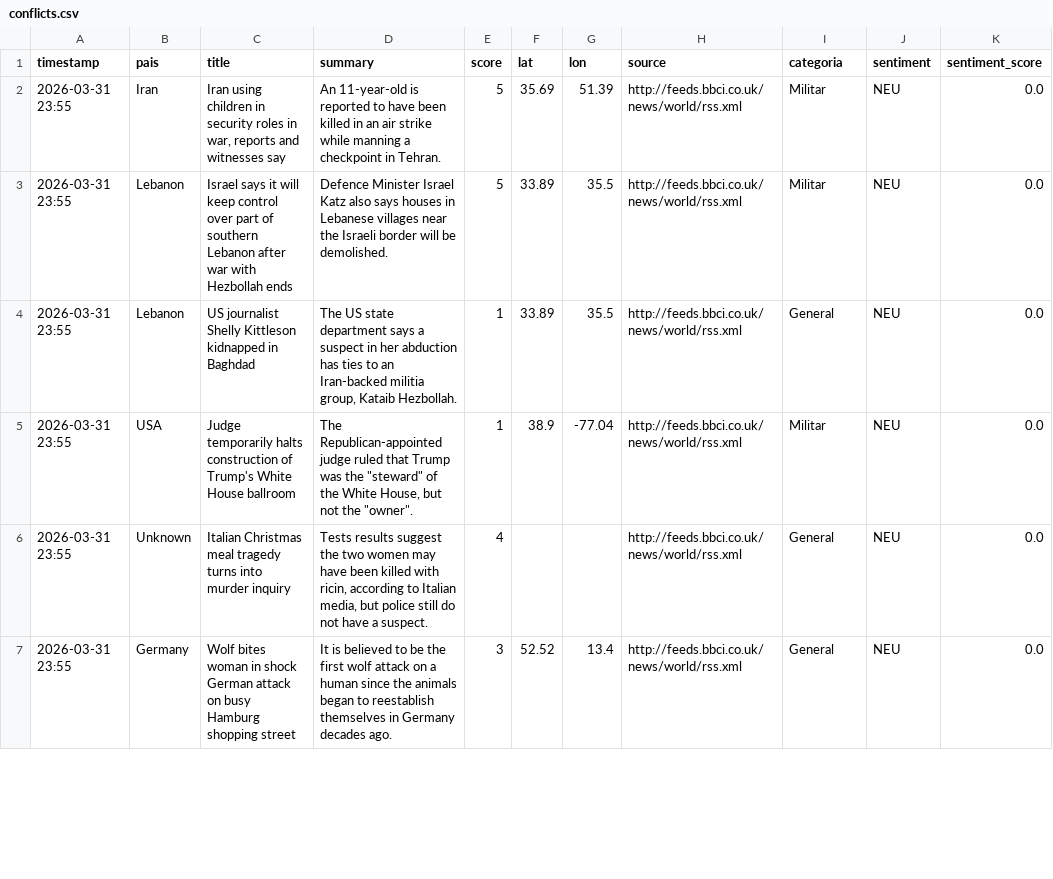
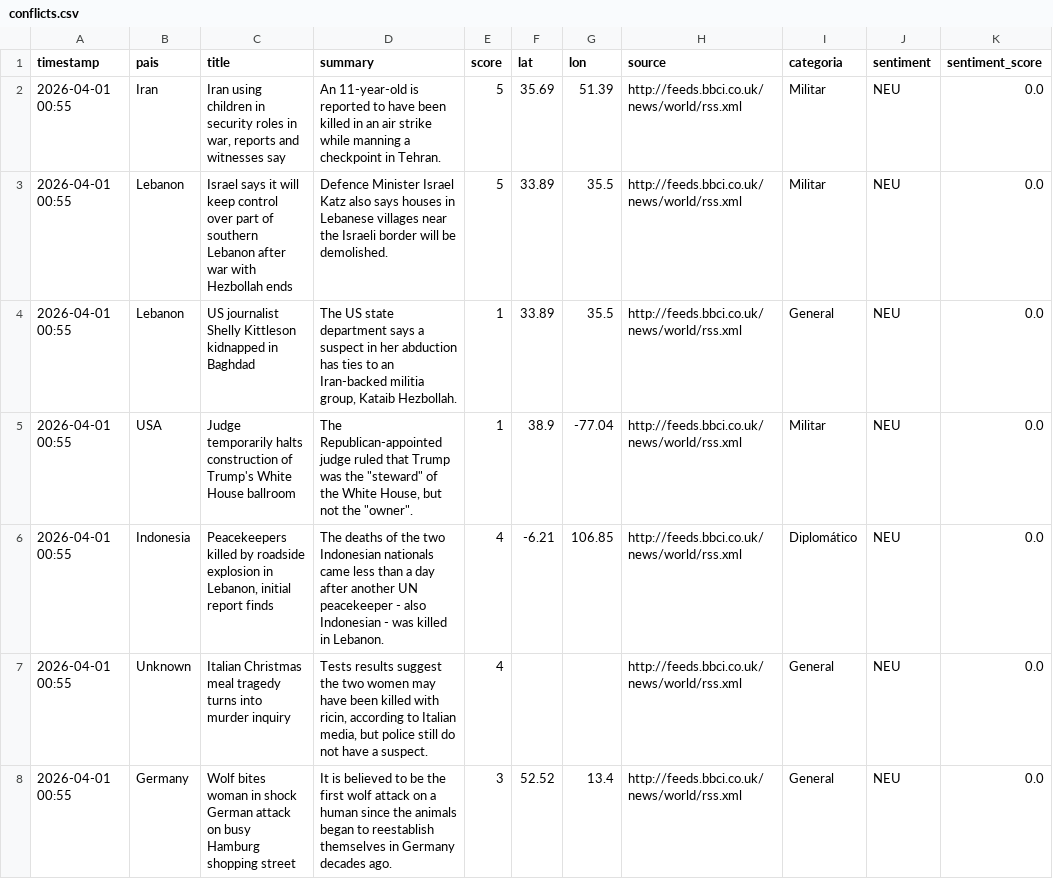
Before and after one commit to mcasrom/sieg-conflicts, a CSV file: data/processed/conflicts.csv, drawn as a sheet; only a part is shown; the diff covers the shown part only.

Commit message:
pipeline: datos 2026-04-01 00:55

```diff
--- a/data/processed/conflicts.csv
+++ b/data/processed/conflicts.csv
@@ -1,7 +1,8 @@
 timestamp,pais,title,summary,score,lat,lon,source,categoria,sentiment,sentiment_score
-2026-03-31 23:55,Iran,"Iran using children in security roles in war, reports and witnesses say",An 11-year-old is reported to have been killed in an air strike while manning a checkpoint in Tehran.,5,35.69,51.39,http://feeds.bbci.co.uk/news/world/rss.xml,Militar,NEU,0.0
-2026-03-31 23:55,Lebanon,Israel says it will keep control over part of southern Lebanon after war with Hezbollah ends,Defence Minister Israel Katz also says houses in Lebanese villages near the Israeli border will be demolished.,5,33.89,35.5,http://feeds.bbci.co.uk/news/world/rss.xml,Militar,NEU,0.0
-2026-03-31 23:55,Lebanon,US journalist Shelly Kittleson kidnapped in Baghdad,"The US state department says a suspect in her abduction has ties to an Iran-backed militia group, Kataib Hezbollah.",1,33.89,35.5,http://feeds.bbci.co.uk/news/world/rss.xml,General,NEU,0.0
-2026-03-31 23:55,USA,Judge temporarily halts construction of Trump's White House ballroom,"The Republican-appointed judge ruled that Trump was the ""steward"" of the White House, but not the ""owner"".",1,38.9,-77.04,http://feeds.bbci.co.uk/news/world/rss.xml,Militar,NEU,0.0
-2026-03-31 23:55,Unknown,Italian Christmas meal tragedy turns into murder inquiry,"Tests results suggest the two women may have been killed with ricin, according to Italian media, but police still do not have a suspect.",4,,,http://feeds.bbci.co.uk/news/world/rss.xml,General,NEU,0.0
-2026-03-31 23:55,Germany,Wolf bites woman in shock German attack on busy Hamburg shopping street,It is believed to be the first wolf attack on a human since the animals began to reestablish themselves in Germany decades ago.,3,52.52,13.4,http://feeds.bbci.co.uk/news/world/rss.xml,General,NEU,0.0
+2026-04-01 00:55,Iran,"Iran using children in security roles in war, reports and witnesses say",An 11-year-old is reported to have been killed in an air strike while manning a checkpoint in Tehran.,5,35.69,51.39,http://feeds.bbci.co.uk/news/world/rss.xml,Militar,NEU,0.0
+2026-04-01 00:55,Lebanon,Israel says it will keep control over part of southern Lebanon after war with Hezbollah ends,Defence Minister Israel Katz also says houses in Lebanese villages near the Israeli border will be demolished.,5,33.89,35.5,http://feeds.bbci.co.uk/news/world/rss.xml,Militar,NEU,0.0
+2026-04-01 00:55,Lebanon,US journalist Shelly Kittleson kidnapped in Baghdad,"The US state department says a suspect in her abduction has ties to an Iran-backed militia group, Kataib Hezbollah.",1,33.89,35.5,http://feeds.bbci.co.uk/news/world/rss.xml,General,NEU,0.0
+2026-04-01 00:55,USA,Judge temporarily halts construction of Trump's White House ballroom,"The Republican-appointed judge ruled that Trump was the ""steward"" of the White House, but not the ""owner"".",1,38.9,-77.04,http://feeds.bbci.co.uk/news/world/rss.xml,Militar,NEU,0.0
+2026-04-01 00:55,Indonesia,"Peacekeepers killed by roadside explosion in Lebanon, initial report finds",The deaths of the two Indonesian nationals came less than a day after another UN peacekeeper - also Indonesian - was killed in Lebanon.,4,-6.21,106.85,http://feeds.bbci.co.uk/news/world/rss.xml,Diplomático,NEU,0.0
+2026-04-01 00:55,Unknown,Italian Christmas meal tragedy turns into murder inquiry,"Tests results suggest the two women may have been killed with ricin, according to Italian media, but police still do not have a suspect.",4,,,http://feeds.bbci.co.uk/news/world/rss.xml,General,NEU,0.0
+2026-04-01 00:55,Germany,Wolf bites woman in shock German attack on busy Hamburg shopping street,It is believed to be the first wolf attack on a human since the animals began to reestablish themselves in Germany decades ago.,3,52.52,13.4,http://feeds.bbci.co.uk/news/world/rss.xml,General,NEU,0.0
```
Also changed, not shown: 2 added rows, 4 removed rows and 52 edited cells elsewhere in this file.
